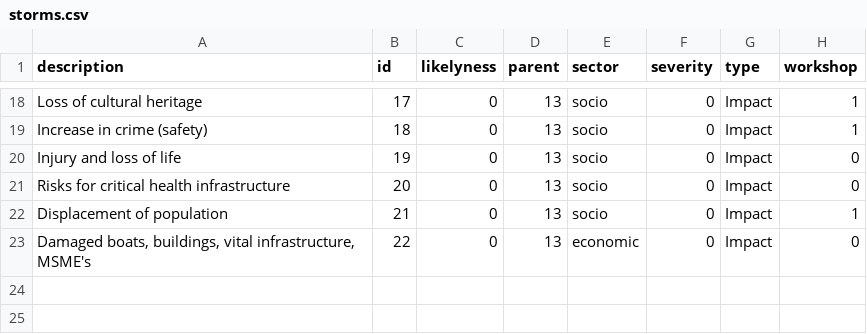
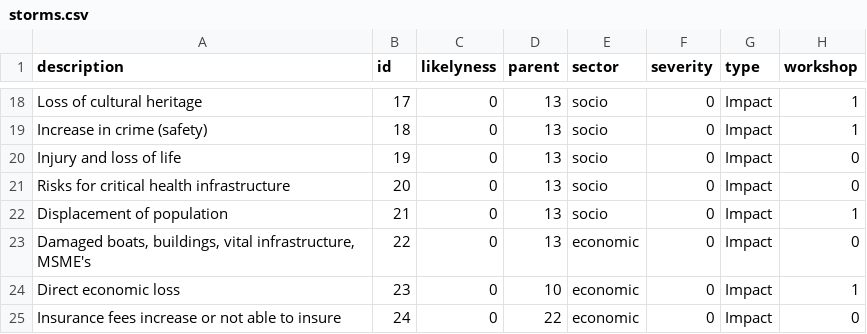
Before and after one commit to sophievanderhorst/data, a CSV file: bollen-cura/storms.csv, drawn as a sheet; only a part is shown, gaps mark what is left out.

Commit message:
Update storms.csv

```diff
--- a/bollen-cura/storms.csv
+++ b/bollen-cura/storms.csv
@@ -23 +23,3 @@ Displacement of population,21,0,13,socio,0,Impact,1
 "Damaged boats, buildings, vital infrastructure, MSME's",22,0,13,economic,0,Impact,0
+Direct economic loss,23,0,10,economic,0,Impact,1
+Insurance fees increase or not able to insure,24,0,22,economic,0,Impact,0
```
